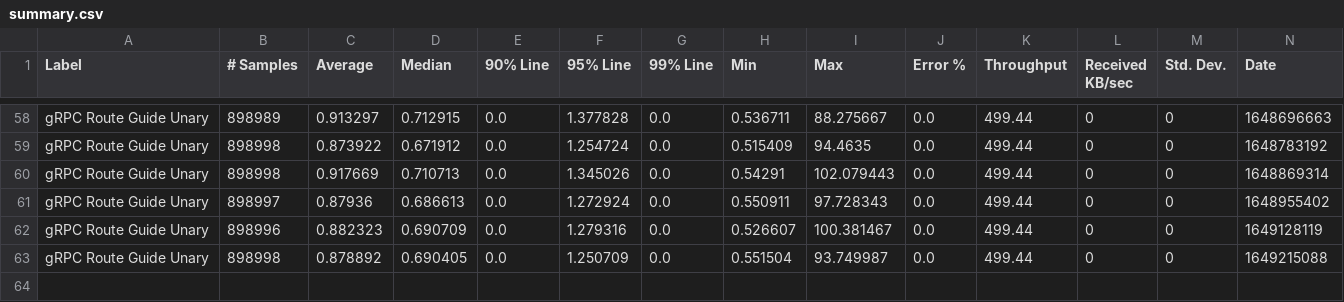
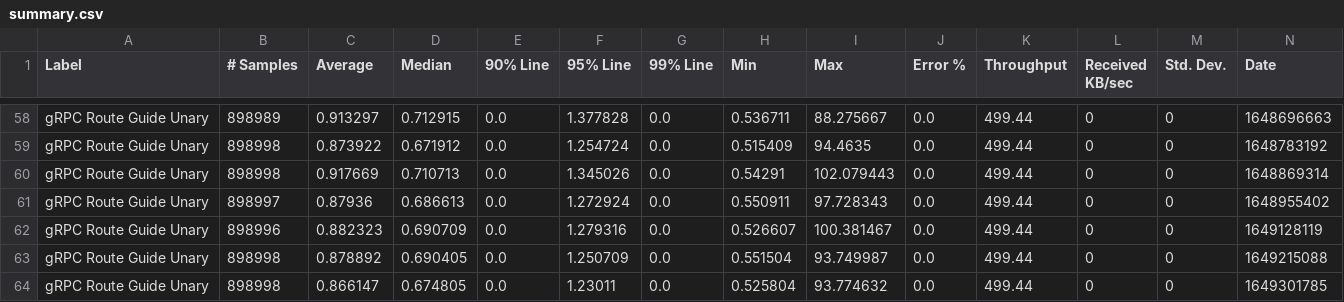
Before and after one commit to MadhukaHarith92/module-ballerina-grpc, a CSV file: load-tests/route_guide_unary/results/summary.csv, drawn as a sheet; only a part is shown, gaps mark what is left out; rows hold the shown columns only; the diff names each change by its address in the sheet, - before the commit and + after, or states it on an @@ line.

Commit message:
Update route_guide_unary test results on Thu Apr  7 03:25:05 UTC 2022

```diff
--- a/load-tests/route_guide_unary/results/summary.csv
+++ b/load-tests/route_guide_unary/results/summary.csv
+row 64: gRPC Route Guide Unary | 898998 | 0.866147 | 0.674805 | 0.0 | 1.23011 | 0.0 | 0.525804 | 93.774632 | 0.0 | 499.44 | 0 | 0 | 1649301785
```
